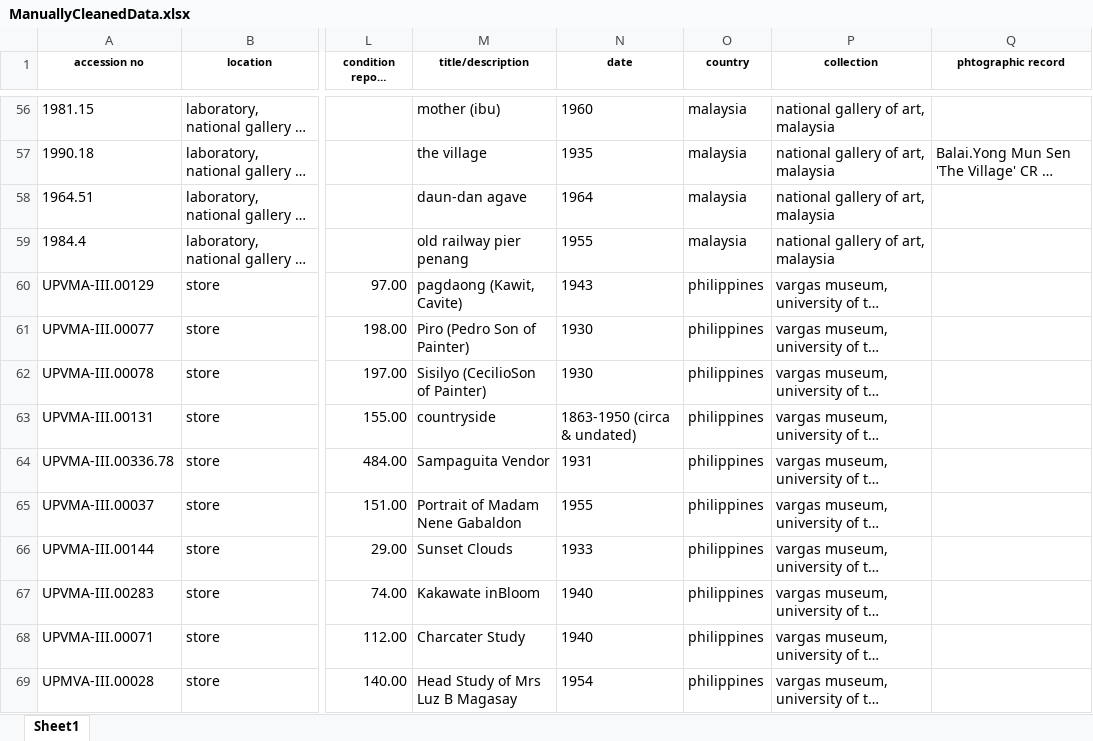
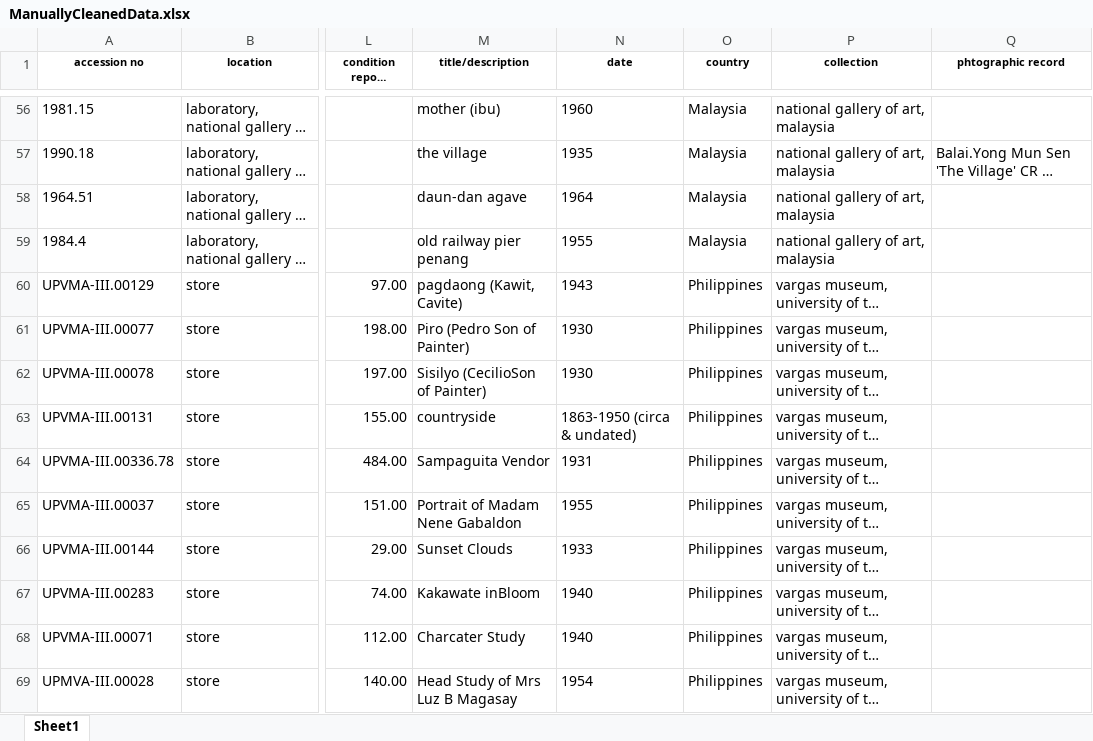
Before and after one commit to DS-Project-Group-7/Data-Science-Project, an Excel workbook: Cleaning_data/ManuallyCleanedData.xlsx, sheet Sheet1, drawn as a sheet; only a part is shown, gaps mark what is left out; long unchanged cells end in …; values as stored, in another font and other column widths than the file's, no borders; the diff covers the shown part only; the diff names each change by its address in the sheet, - before the commit and + after, or states it on an @@ line.

Commit message:
update data after 12/08 meeting
-Country names begin with a capital letter
-decade calculation was corrected

```diff
--- a/Cleaning_data/ManuallyCleanedData.xlsx (sheet Sheet1)
+++ b/Cleaning_data/ManuallyCleanedData.xlsx (sheet Sheet1)
-O56:O59 (country): malaysia
+O56:O59 (country): Malaysia
-O60:O69 (country): philippines
+O60:O69 (country): Philippines
```
Also changed, not shown: 194 edited cells elsewhere in this sheet, 2 other files.
